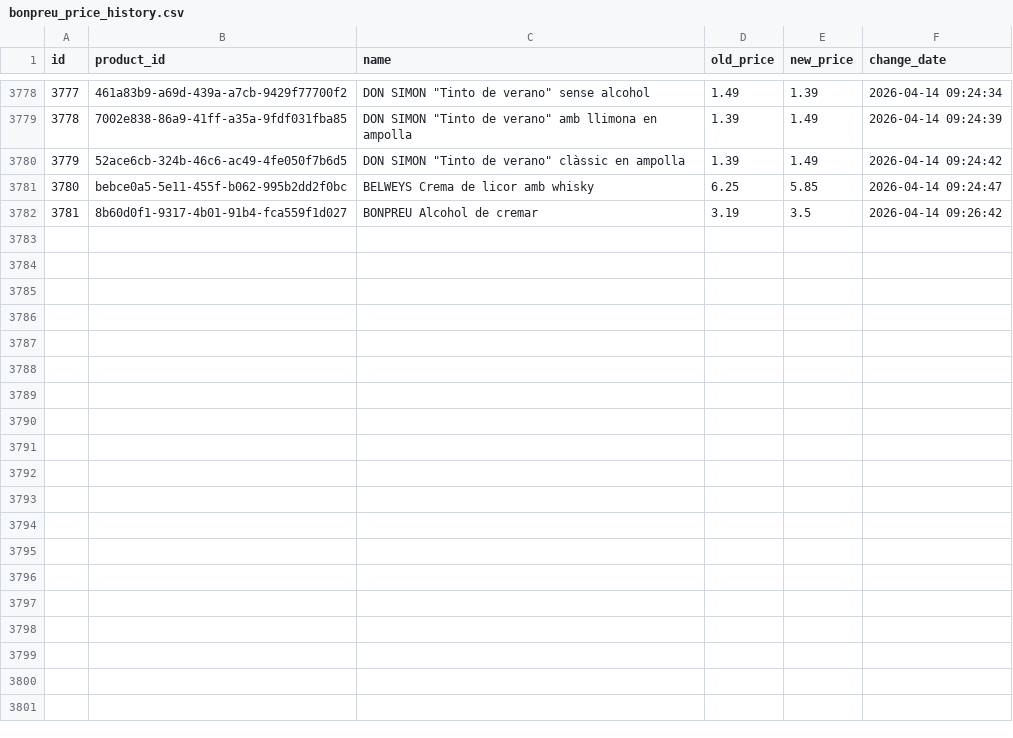
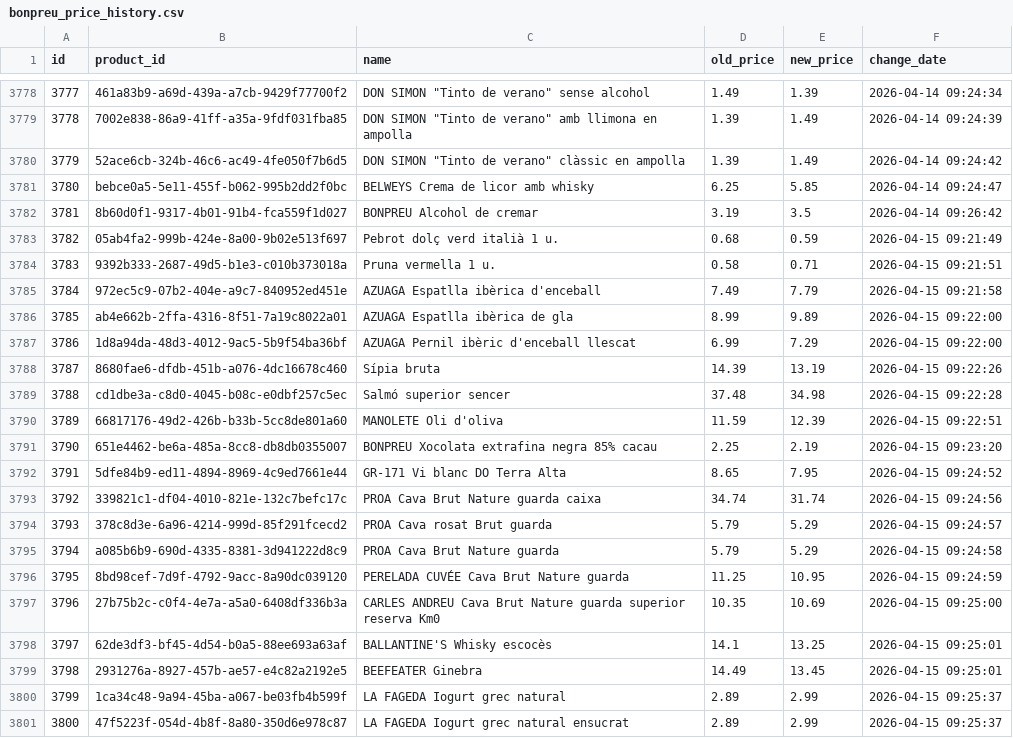
Before and after one commit to SergiSalas/bonpreu-price-tracker, a CSV file: data_public/bonpreu_price_history.csv, drawn as a sheet; only a part is shown, gaps mark what is left out; the diff covers the shown part only.

```diff
--- a/data_public/bonpreu_price_history.csv
+++ b/data_public/bonpreu_price_history.csv
@@ -3782 +3782,20 @@ id,product_id,name,old_price,new_price,change_date
 3781,8b60d0f1-9317-4b01-91b4-fca559f1d027,BONPREU Alcohol de cremar,3.19,3.5,2026-04-14 09:26:42
+3782,05ab4fa2-999b-424e-8a00-9b02e513f697,Pebrot dolç verd italià 1 u.,0.68,0.59,2026-04-15 09:21:49
+3783,9392b333-2687-49d5-b1e3-c010b373018a,Pruna vermella 1 u.,0.58,0.71,2026-04-15 09:21:51
+3784,972ec5c9-07b2-404e-a9c7-840952ed451e,AZUAGA Espatlla ibèrica d'enceball,7.49,7.79,2026-04-15 09:21:58
+3785,ab4e662b-2ffa-4316-8f51-7a19c8022a01,AZUAGA Espatlla ibèrica de gla,8.99,9.89,2026-04-15 09:22:00
+3786,1d8a94da-48d3-4012-9ac5-5b9f54ba36bf,AZUAGA Pernil ibèric d'enceball llescat,6.99,7.29,2026-04-15 09:22:00
+3787,8680fae6-dfdb-451b-a076-4dc16678c460,Sípia bruta,14.39,13.19,2026-04-15 09:22:26
+3788,cd1dbe3a-c8d0-4045-b08c-e0dbf257c5ec,Salmó superior sencer,37.48,34.98,2026-04-15 09:22:28
+3789,66817176-49d2-426b-b33b-5cc8de801a60,MANOLETE Oli d'oliva,11.59,12.39,2026-04-15 09:22:51
+3790,651e4462-be6a-485a-8cc8-db8db0355007,BONPREU Xocolata extrafina negra 85% cacau,2.25,2.19,2026-04-15 09:23:20
+3791,5dfe84b9-ed11-4894-8969-4c9ed7661e44,GR-171 Vi blanc DO Terra Alta,8.65,7.95,2026-04-15 09:24:52
+3792,339821c1-df04-4010-821e-132c7befc17c,PROA Cava Brut Nature guarda caixa,34.74,31.74,2026-04-15 09:24:56
+3793,378c8d3e-6a96-4214-999d-85f291fcecd2,PROA Cava rosat Brut guarda,5.79,5.29,2026-04-15 09:24:57
+3794,a085b6b9-690d-4335-8381-3d941222d8c9,PROA Cava Brut Nature guarda,5.79,5.29,2026-04-15 09:24:58
+3795,8bd98cef-7d9f-4792-9acc-8a90dc039120,PERELADA CUVÉE Cava Brut Nature guarda,11.25,10.95,2026-04-15 09:24:59
+3796,27b75b2c-c0f4-4e7a-a5a0-6408df336b3a,CARLES ANDREU Cava Brut Nature guarda superior reserva Km0,10.35,10.69,2026-04-15 09:25:00
+3797,62de3df3-bf45-4d54-b0a5-88ee693a63af,BALLANTINE'S Whisky escocès,14.1,13.25,2026-04-15 09:25:01
+3798,2931276a-8927-457b-ae57-e4c82a2192e5,BEEFEATER Ginebra,14.49,13.45,2026-04-15 09:25:01
+3799,1ca34c48-9a94-45ba-a067-be03fb4b599f,LA FAGEDA Iogurt grec natural,2.89,2.99,2026-04-15 09:25:37
+3800,47f5223f-054d-4b8f-8a80-350d6e978c87,LA FAGEDA Iogurt grec natural ensucrat,2.89,2.99,2026-04-15 09:25:37
```
Also changed, not shown: 9 added rows elsewhere in this file, 2 other files.
